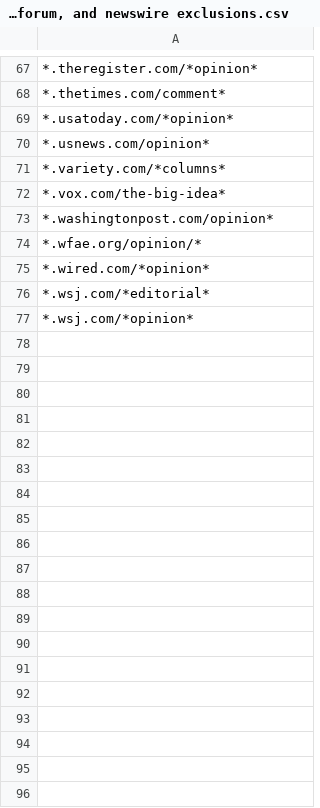
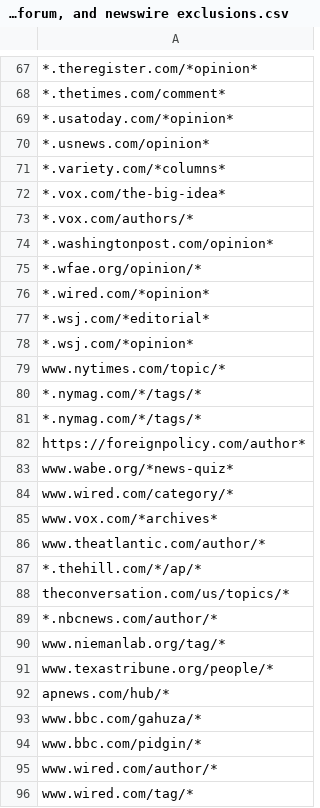
Before and after one commit to Superb-Owl-Wiki/Reliable-Source-Engine, a CSV file: Exclude-Opinion, blog, commentary, editorial, forum, and newswire exclusions.csv, drawn as a sheet; only a part is shown, gaps mark what is left out; the diff names each change by its address in the sheet, - before the commit and + after, or states it on an @@ line.

```diff
--- a/Exclude-Opinion, blog, commentary, editorial, forum, and newswire exclusions.csv
+++ b/Exclude-Opinion, blog, commentary, editorial, forum, and newswire exclusions.csv
+row 73: *.vox.com/authors/*
+row 79: www.nytimes.com/topic/*
+row 80: *.nymag.com/*/tags/*
+row 81: *.nymag.com/*/tags/*
+row 82: https://foreignpolicy.com/author*
+row 83: www.wabe.org/*news-quiz*
+row 84: www.wired.com/category/*
+row 85: www.vox.com/*archives*
+row 86: www.theatlantic.com/author/*
+row 87: *.thehill.com/*/ap/*
+row 88: theconversation.com/us/topics/*
+row 89: *.nbcnews.com/author/*
+row 90: www.niemanlab.org/tag/*
+row 91: www.texastribune.org/people/*
+row 92: apnews.com/hub/*
+row 93: www.bbc.com/gahuza/*
+row 94: www.bbc.com/pidgin/*
+row 95: www.wired.com/author/*
+row 96: www.wired.com/tag/*
```
Also changed, not shown: Include-Table 1.csv.
